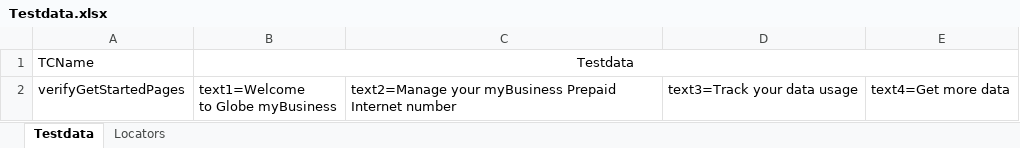
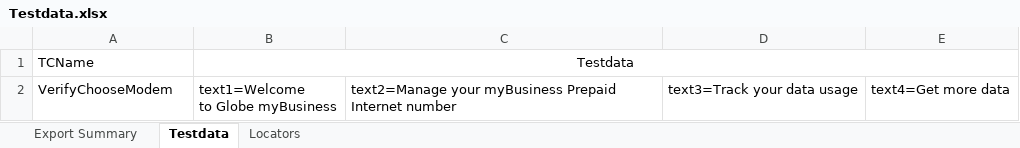
Before and after one commit to jlserra/JavaSeleniumFramework, an Excel workbook: src/main/resources/Testdata.xlsx, sheet Testdata, drawn as a sheet; values as stored, in another font and other column widths than the file's, no borders; the diff names each change by its address in the sheet, - before the commit and + after, or states it on an @@ line.

```diff
--- a/src/main/resources/Testdata.xlsx (sheet Testdata)
+++ b/src/main/resources/Testdata.xlsx (sheet Testdata)
+sheet tab: Export Summary
-A2: verifyGetStartedPages
+A2: VerifyChooseModem
```
Also changed, not shown: 4 other files.
